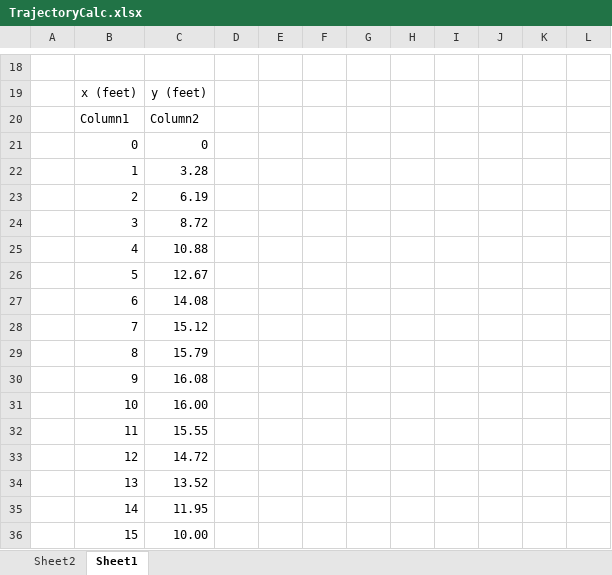
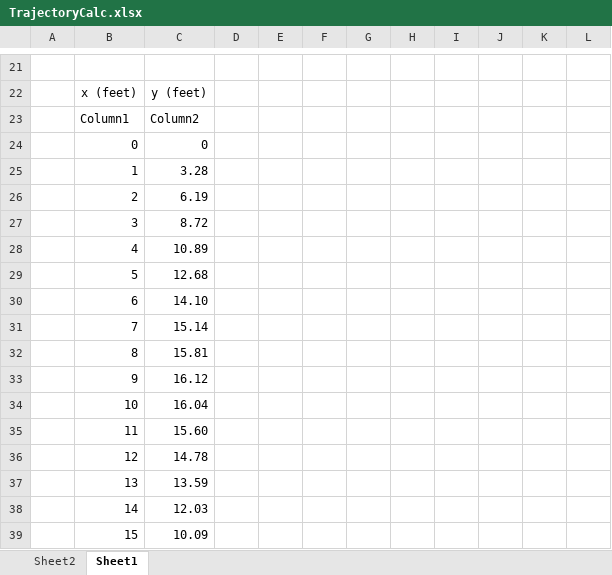
Before and after one commit to Team4169/MechTools, an Excel workbook: TrajectoryCalc.xlsx, sheet Sheet1, drawn as a sheet; only a part is shown, gaps mark what is left out; values as stored, in another font and other column widths than the file's, no borders; charts and pictures and table styles not drawn; addresses are those after the commit; the diff covers the shown part only; the diff names each change by its address in the sheet, - before the commit and + after, or states it on an @@ line.

```diff
--- a/TrajectoryCalc.xlsx (sheet Sheet1)
+++ b/TrajectoryCalc.xlsx (sheet Sheet1)
-C28: 10.88
+C28: 10.89
-C29: 12.67
+C29: 12.68
-C30: 14.08
+C30: 14.10
-C31: 15.12
+C31: 15.14
-C32: 15.79
+C32: 15.81
-C33: 16.08
+C33: 16.12
-C34: 16.00
+C34: 16.04
-C35: 15.55
+C35: 15.60
-C36: 14.72
+C36: 14.78
-C37: 13.52
+C37: 13.59
-C38: 11.95
+C38: 12.03
-C39: 10.00
+C39: 10.09
```
Also changed, not shown: 6 added rows, 3 removed rows and 6 edited cells elsewhere in this sheet, formulas that keep their value, charts or pictures.
